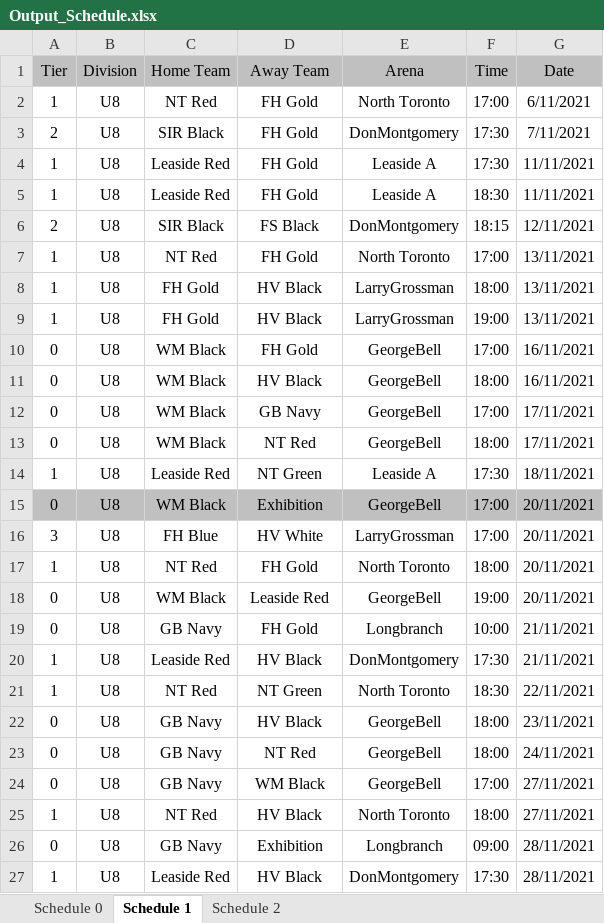
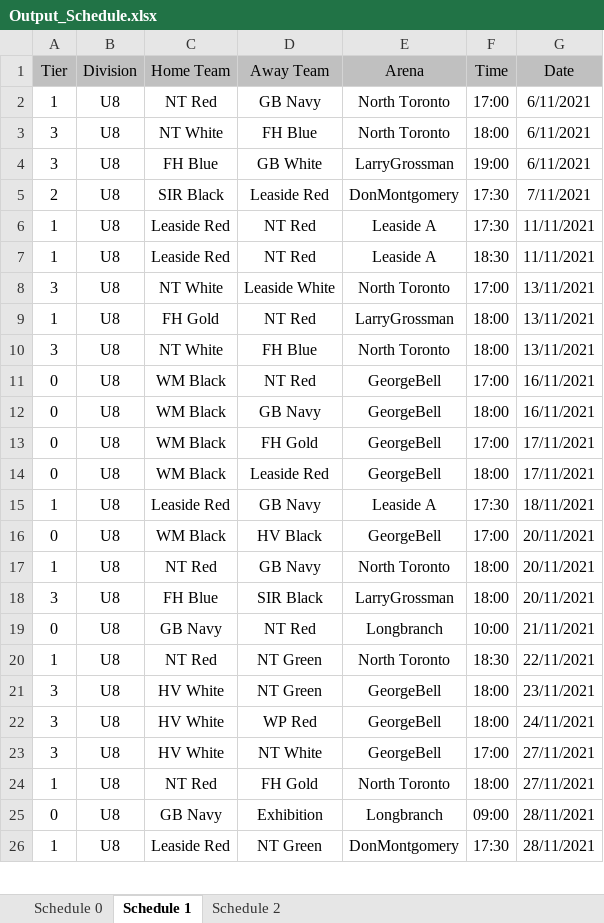
Before and after one commit to julian-carleton/Multi_variable_Sports_Scheduler, an Excel workbook: output/main/Output_Schedule.xlsx, sheet Schedule 1, drawn as a sheet; only a part is shown; values as stored, in another font and other column widths than the file's, no borders; removed rows and columns are numbered as before the commit, all else as after; the diff covers the shown part only; the diff names each change by its address in the sheet, - before the commit and + after, or states it on an @@ line.

```diff
--- a/output/main/Output_Schedule.xlsx (sheet Schedule 1)
+++ b/output/main/Output_Schedule.xlsx (sheet Schedule 1)
-D2 (Away Team): FH Gold
+D2 (Away Team): GB Navy
+row 3: 3 | U8 | NT White | FH Blue | North Toronto | 18:00 | 6/11/2021
+row 4: 3 | U8 | FH Blue | GB White | LarryGrossman | 19:00 | 6/11/2021
-D5 (Away Team): FH Gold
+D5 (Away Team): Leaside Red
-D6:D7 (Away Team): FH Gold
+D6:D7 (Away Team): NT Red
-row 6: 2 | U8 | SIR Black | FS Black | DonMontgomery | 18:15 | 12/11/2021
-A8 (Tier): 1
+A8 (Tier): 3
-C8 (Home Team): NT Red
+C8 (Home Team): NT White
-D8 (Away Team): FH Gold
+D8 (Away Team): Leaside White
-D9 (Away Team): HV Black
+D9 (Away Team): NT Red
-row 9: 1 | U8 | FH Gold | HV Black | LarryGrossman | 19:00 | 13/11/2021
+row 10: 3 | U8 | NT White | FH Blue | North Toronto | 18:00 | 13/11/2021
-D11 (Away Team): FH Gold
+D11 (Away Team): NT Red
-D12 (Away Team): HV Black
+D12 (Away Team): GB Navy
-D13 (Away Team): GB Navy
+D13 (Away Team): FH Gold
-D14 (Away Team): NT Red
+D14 (Away Team): Leaside Red
-D15 (Away Team): NT Green
+D15 (Away Team): GB Navy
-A16:G16 fill: #C0C0C0
+A16:G16 fill: none
-D16 (Away Team): Exhibition
+D16 (Away Team): HV Black
-row 16: 3 | U8 | FH Blue | HV White | LarryGrossman | 17:00 | 20/11/2021
-D17 (Away Team): FH Gold
+D17 (Away Team): GB Navy
-row 18: 0 | U8 | WM Black | Leaside Red | GeorgeBell | 19:00 | 20/11/2021
+row 18: 3 | U8 | FH Blue | SIR Black | LarryGrossman | 18:00 | 20/11/2021
-D19 (Away Team): FH Gold
+D19 (Away Team): NT Red
-row 20: 1 | U8 | Leaside Red | HV Black | DonMontgomery | 17:30 | 21/11/2021
-A21:A23 (Tier): 0
+A21:A23 (Tier): 3
-C21:C23 (Home Team): GB Navy
+C21:C23 (Home Team): HV White
-D21 (Away Team): HV Black
+D21 (Away Team): NT Green
-D22 (Away Team): NT Red
+D22 (Away Team): WP Red
-D23 (Away Team): WM Black
+D23 (Away Team): NT White
-D24 (Away Team): HV Black
+D24 (Away Team): FH Gold
-D26 (Away Team): HV Black
+D26 (Away Team): NT Green
```
Also changed, not shown: 38 added rows, 37 removed rows, 199 edited cells and cell formats elsewhere in this sheet, sheet Schedule 2, sheet Schedule 0, output/main/Optimization_Stats.xlsx, output/main/TabuSearch_Stats.xlsx, 1 other file.
